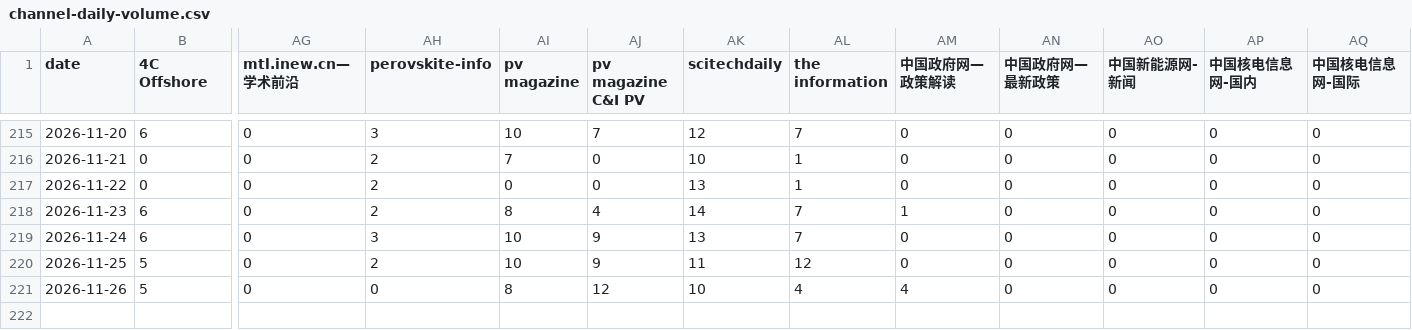
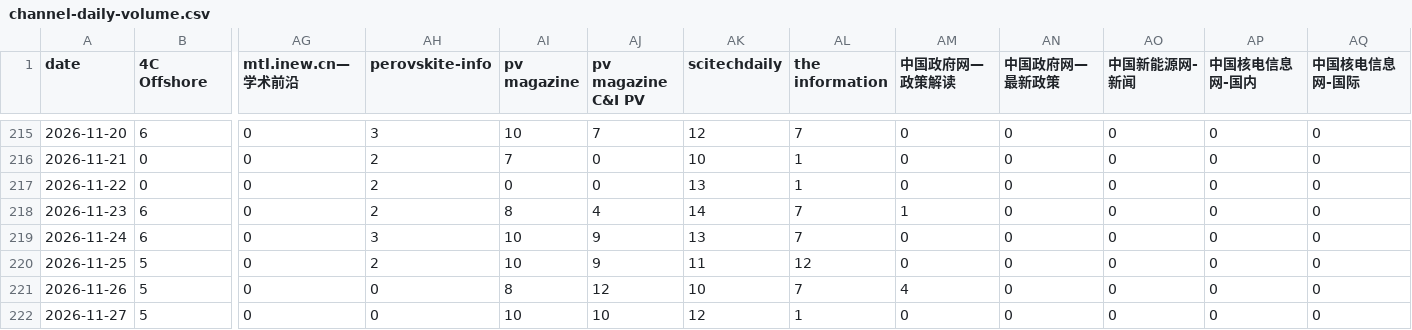
Before and after one commit to wodewoping-png/news-spider, a CSV file: logs/channel-daily-volume.csv, drawn as a sheet; only a part is shown, gaps mark what is left out; rows hold the shown columns only; the diff names each change by its address in the sheet, - before the commit and + after, or states it on an @@ line.

```diff
--- a/logs/channel-daily-volume.csv
+++ b/logs/channel-daily-volume.csv
-AL221 (the information): 4
+AL221 (the information): 7
+row 222: 2026-11-27 | 5 | 0 | 0 | 10 | 10 | 12 | 1 | 0 | 0 | 0 | 0 | 0
```
Also changed, not shown: logs/channel-operations.csv, logs/daily-collection-summary.csv, 13 other files.
